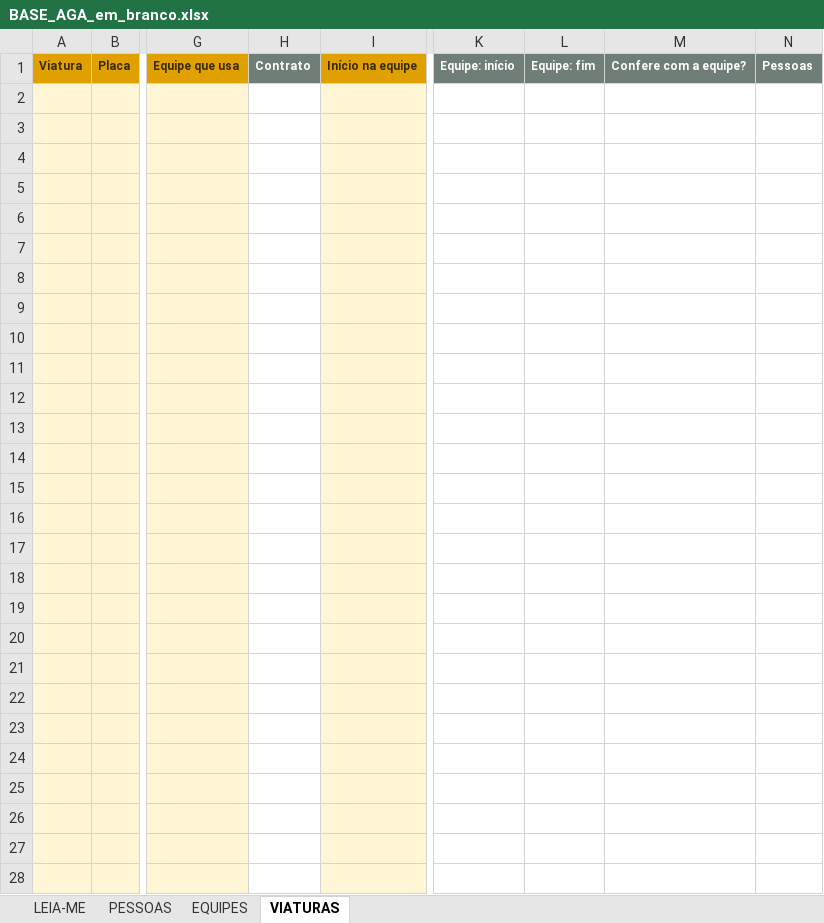
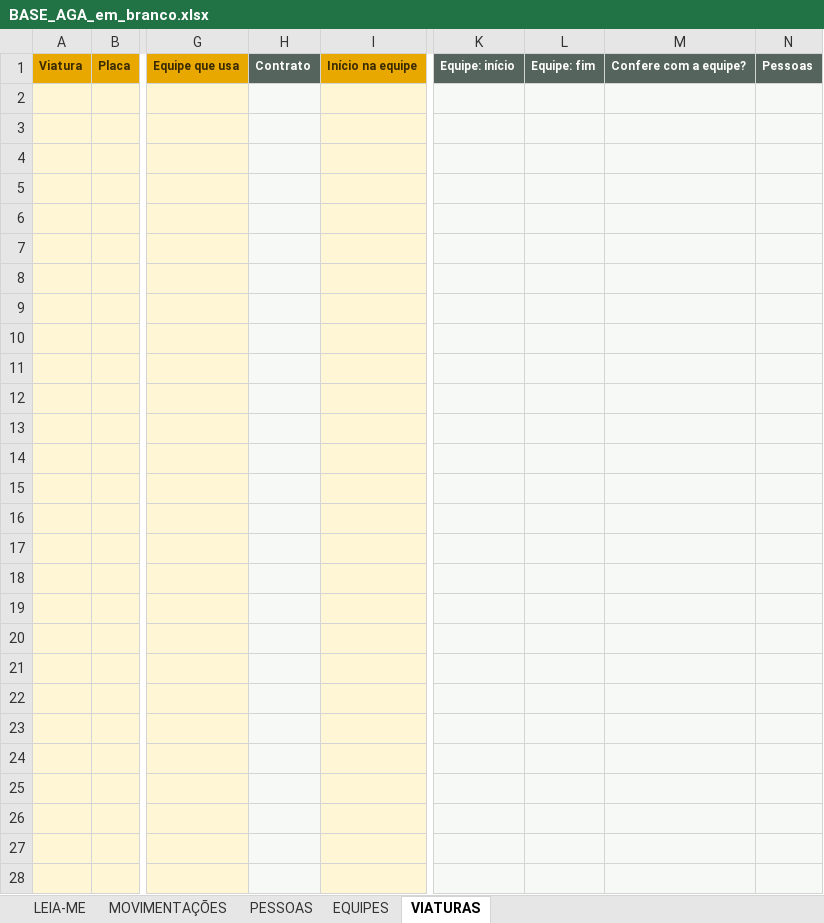
Before and after one commit to joaomurilo1307-debug/equipes-campo-mrn, an Excel workbook: public/modelos/BASE_AGA_em_branco.xlsx, sheet VIATURAS, drawn as a sheet; only a part is shown, gaps mark what is left out; values as stored, in another font and other column widths than the file's, no borders; conditional formats not drawn; the diff covers the shown part only; the diff names each change by its address in the sheet, - before the commit and + after, or states it on an @@ line.

```diff
--- a/public/modelos/BASE_AGA_em_branco.xlsx (sheet VIATURAS)
+++ b/public/modelos/BASE_AGA_em_branco.xlsx (sheet VIATURAS)
+sheet tab: MOVIMENTAÇÕES
-H1 fill: #6F7E77
+H1 fill: #55645D
-K1:N1 fill: #6F7E77
+K1:N1 fill: #55645D
-H2:H28 fill: none
+H2:H28 fill: #F7F9F7
-K2:N28 fill: none
+K2:N28 fill: #F7F9F7
```
Also changed, not shown: cell formats elsewhere in this sheet, sheet EQUIPES, sheet LEIA-ME, charts or pictures, 8 other files.
